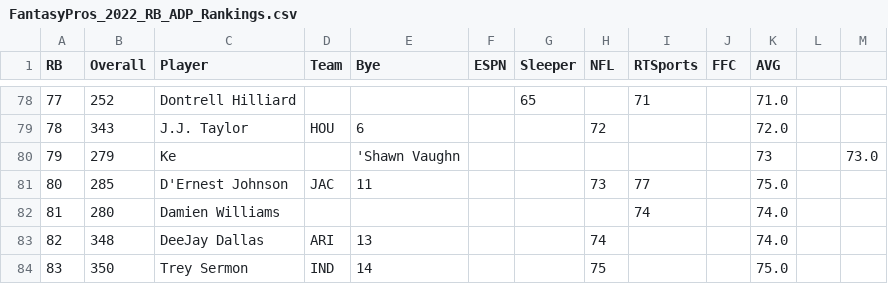
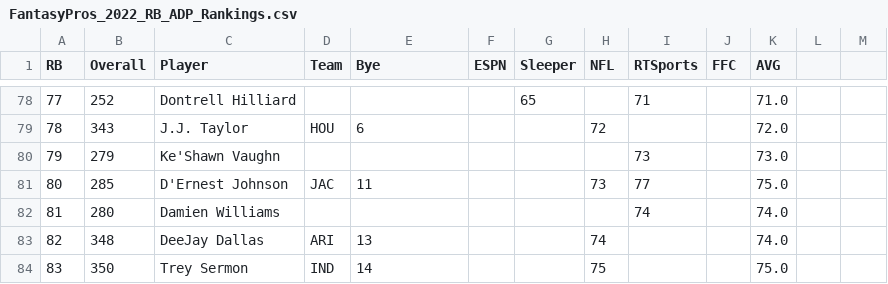
Before and after one commit to fdeegbe/FantasyFootballAnalysis, a CSV file: Data/FantasyPros_2022_RB_ADP_Rankings.csv, drawn as a sheet; only a part is shown, gaps mark what is left out.

```diff
--- a/Data/FantasyPros_2022_RB_ADP_Rankings.csv
+++ b/Data/FantasyPros_2022_RB_ADP_Rankings.csv
@@ -79,3 +79,3 @@
 "78","343","J.J. Taylor","HOU","6","","","72","","","72.0"
-"79","279","Ke","","'Shawn Vaughn","","","","","","73","","73.0"
+"79","279","Ke'Shawn Vaughn","","","","","","73","","73.0"
 "80","285","D'Ernest Johnson","JAC","11","","","73","77","","75.0"
```
Also changed, not shown: Data/FantasyPros_2020_RB_ADP_Rankings.csv, Data/FantasyPros_2021_RB_ADP_Rankings.csv, 2 other files.
